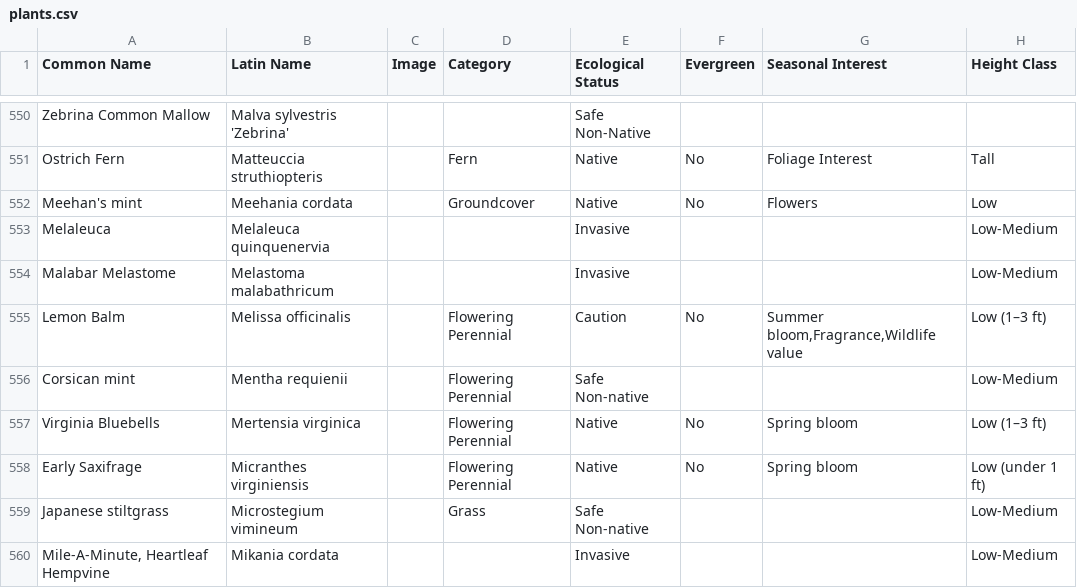
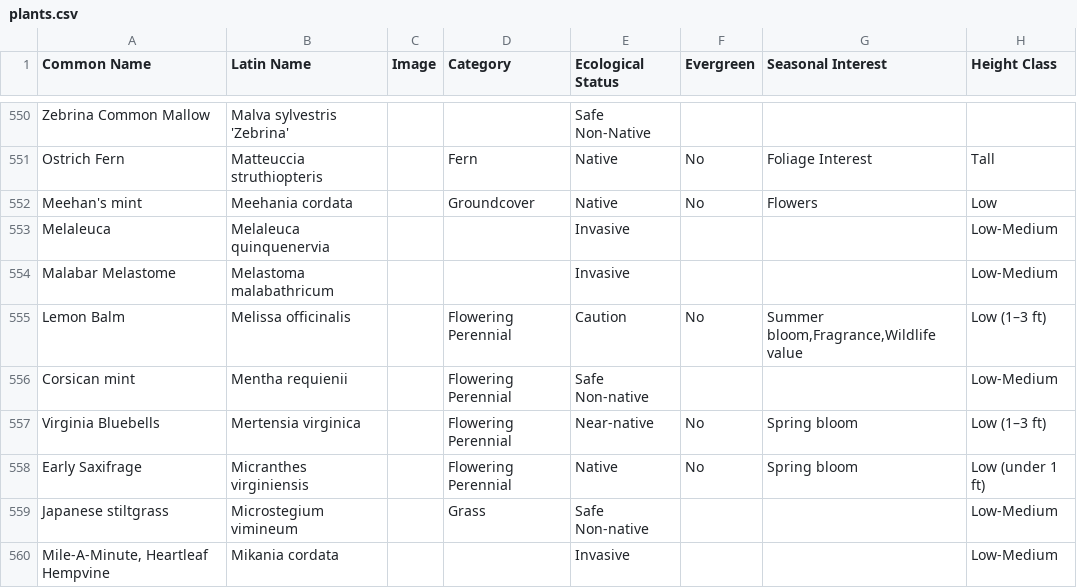
Before and after one commit to rsummmmers/plant-finder, a CSV file: plants.csv, drawn as a sheet; only a part is shown, gaps mark what is left out; the diff covers the shown part only; the diff names each change by its address in the sheet, - before the commit and + after, or states it on an @@ line.

```diff
--- a/plants.csv
+++ b/plants.csv
-E557 (Ecological Status): Native
+E557 (Ecological Status): Near-native
```
Also changed, not shown: 1 added row elsewhere in this file.
